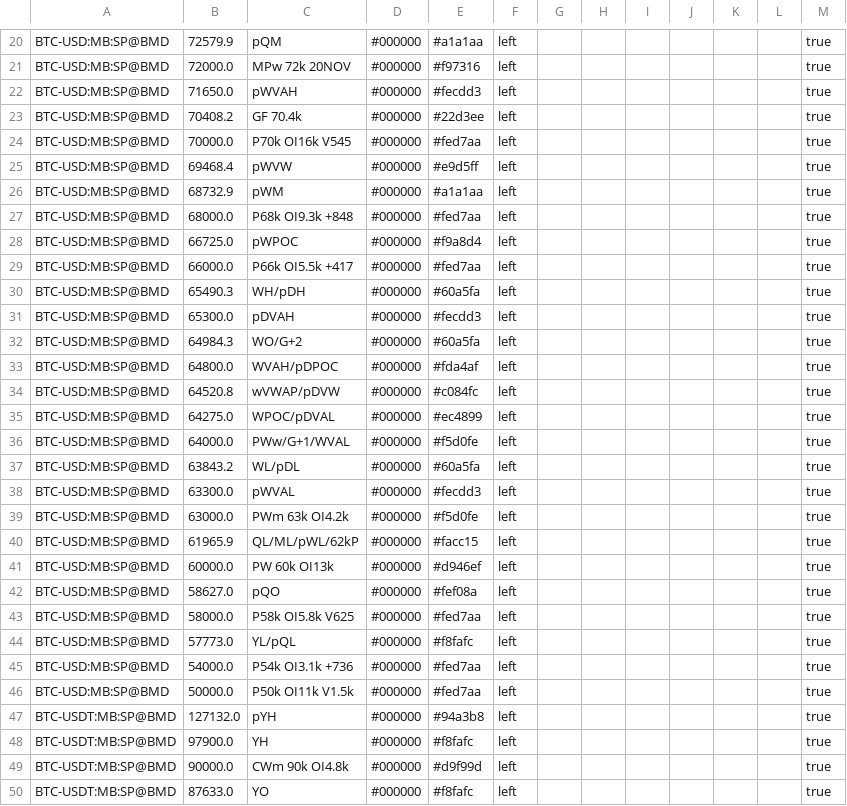
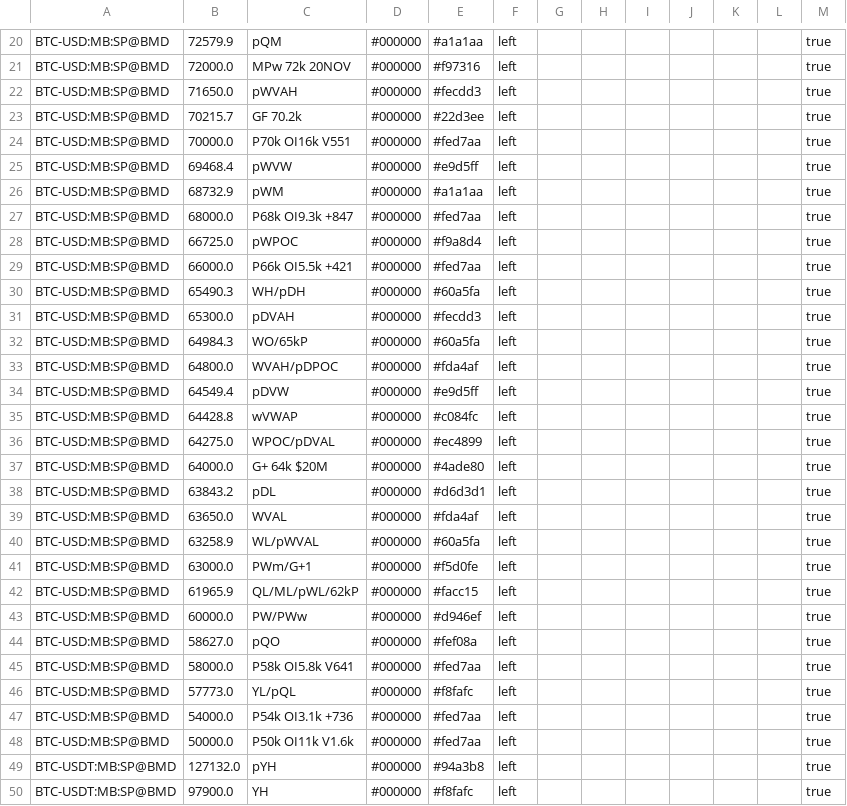
Before and after one commit to trendset1/bm-levels, a CSV file: bm_levels.csv, drawn as a sheet; only a part is shown, gaps mark what is left out; the shorter side is filled out with more unchanged rows; the diff covers the shown part only.

```diff
--- a/bm_levels.csv
+++ b/bm_levels.csv
@@ -22,26 +22,28 @@
 "BTC-USD:MB:SP@BMD","71650.0","pWVAH","#000000","#fecdd3","left","","","","","","","true"
-"BTC-USD:MB:SP@BMD","70408.2","GF 70.4k","#000000","#22d3ee","left","","","","","","","true"
-"BTC-USD:MB:SP@BMD","70000.0","P70k OI16k V545","#000000","#fed7aa","left","","","","","","","true"
+"BTC-USD:MB:SP@BMD","70215.7","GF 70.2k","#000000","#22d3ee","left","","","","","","","true"
+"BTC-USD:MB:SP@BMD","70000.0","P70k OI16k V551","#000000","#fed7aa","left","","","","","","","true"
 "BTC-USD:MB:SP@BMD","69468.4","pWVW","#000000","#e9d5ff","left","","","","","","","true"
 "BTC-USD:MB:SP@BMD","68732.9","pWM","#000000","#a1a1aa","left","","","","","","","true"
-"BTC-USD:MB:SP@BMD","68000.0","P68k OI9.3k +848","#000000","#fed7aa","left","","","","","","","true"
+"BTC-USD:MB:SP@BMD","68000.0","P68k OI9.3k +847","#000000","#fed7aa","left","","","","","","","true"
 "BTC-USD:MB:SP@BMD","66725.0","pWPOC","#000000","#f9a8d4","left","","","","","","","true"
-"BTC-USD:MB:SP@BMD","66000.0","P66k OI5.5k +417","#000000","#fed7aa","left","","","","","","","true"
+"BTC-USD:MB:SP@BMD","66000.0","P66k OI5.5k +421","#000000","#fed7aa","left","","","","","","","true"
 "BTC-USD:MB:SP@BMD","65490.3","WH/pDH","#000000","#60a5fa","left","","","","","","","true"
 "BTC-USD:MB:SP@BMD","65300.0","pDVAH","#000000","#fecdd3","left","","","","","","","true"
-"BTC-USD:MB:SP@BMD","64984.3","WO/G+2","#000000","#60a5fa","left","","","","","","","true"
+"BTC-USD:MB:SP@BMD","64984.3","WO/65kP","#000000","#60a5fa","left","","","","","","","true"
 "BTC-USD:MB:SP@BMD","64800.0","WVAH/pDPOC","#000000","#fda4af","left","","","","","","","true"
-"BTC-USD:MB:SP@BMD","64520.8","wVWAP/pDVW","#000000","#c084fc","left","","","","","","","true"
+"BTC-USD:MB:SP@BMD","64549.4","pDVW","#000000","#e9d5ff","left","","","","","","","true"
+"BTC-USD:MB:SP@BMD","64428.8","wVWAP","#000000","#c084fc","left","","","","","","","true"
 "BTC-USD:MB:SP@BMD","64275.0","WPOC/pDVAL","#000000","#ec4899","left","","","","","","","true"
-"BTC-USD:MB:SP@BMD","64000.0","PWw/G+1/WVAL","#000000","#f5d0fe","left","","","","","","","true"
-"BTC-USD:MB:SP@BMD","63843.2","WL/pDL","#000000","#60a5fa","left","","","","","","","true"
-"BTC-USD:MB:SP@BMD","63300.0","pWVAL","#000000","#fecdd3","left","","","","","","","true"
-"BTC-USD:MB:SP@BMD","63000.0","PWm 63k OI4.2k","#000000","#f5d0fe","left","","","","","","","true"
+"BTC-USD:MB:SP@BMD","64000.0","G+ 64k $20M","#000000","#4ade80","left","","","","","","","true"
+"BTC-USD:MB:SP@BMD","63843.2","pDL","#000000","#d6d3d1","left","","","","","","","true"
+"BTC-USD:MB:SP@BMD","63650.0","WVAL","#000000","#fda4af","left","","","","","","","true"
+"BTC-USD:MB:SP@BMD","63258.9","WL/pWVAL","#000000","#60a5fa","left","","","","","","","true"
+"BTC-USD:MB:SP@BMD","63000.0","PWm/G+1","#000000","#f5d0fe","left","","","","","","","true"
 "BTC-USD:MB:SP@BMD","61965.9","QL/ML/pWL/62kP","#000000","#facc15","left","","","","","","","true"
-"BTC-USD:MB:SP@BMD","60000.0","PW 60k OI13k","#000000","#d946ef","left","","","","","","","true"
+"BTC-USD:MB:SP@BMD","60000.0","PW/PWw","#000000","#d946ef","left","","","","","","","true"
 "BTC-USD:MB:SP@BMD","58627.0","pQO","#000000","#fef08a","left","","","","","","","true"
-"BTC-USD:MB:SP@BMD","58000.0","P58k OI5.8k V625","#000000","#fed7aa","left","","","","","","","true"
+"BTC-USD:MB:SP@BMD","58000.0","P58k OI5.8k V641","#000000","#fed7aa","left","","","","","","","true"
 "BTC-USD:MB:SP@BMD","57773.0","YL/pQL","#000000","#f8fafc","left","","","","","","","true"
 "BTC-USD:MB:SP@BMD","54000.0","P54k OI3.1k +736","#000000","#fed7aa","left","","","","","","","true"
-"BTC-USD:MB:SP@BMD","50000.0","P50k OI11k V1.5k","#000000","#fed7aa","left","","","","","","","true"
+"BTC-USD:MB:SP@BMD","50000.0","P50k OI11k V1.6k","#000000","#fed7aa","left","","","","","","","true"
 "BTC-USDT:MB:SP@BMD","127132.0","pYH","#000000","#94a3b8","left","","","","","","","true"
```
Also changed, not shown: 6 added rows, 1 removed row and 114 edited cells elsewhere in this file, 1 other file.
